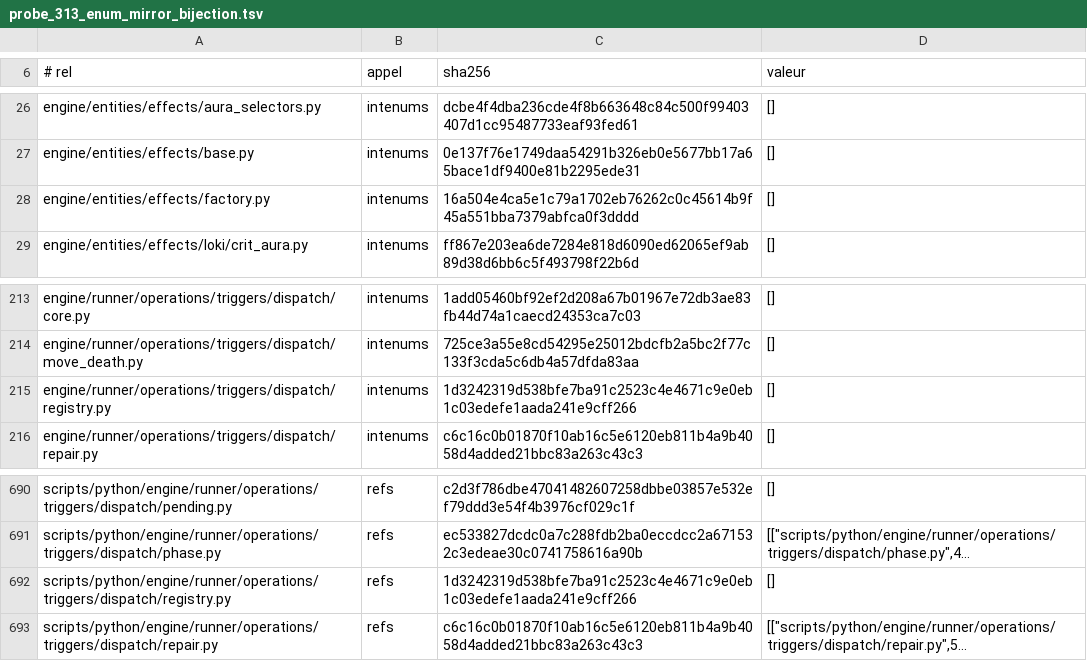
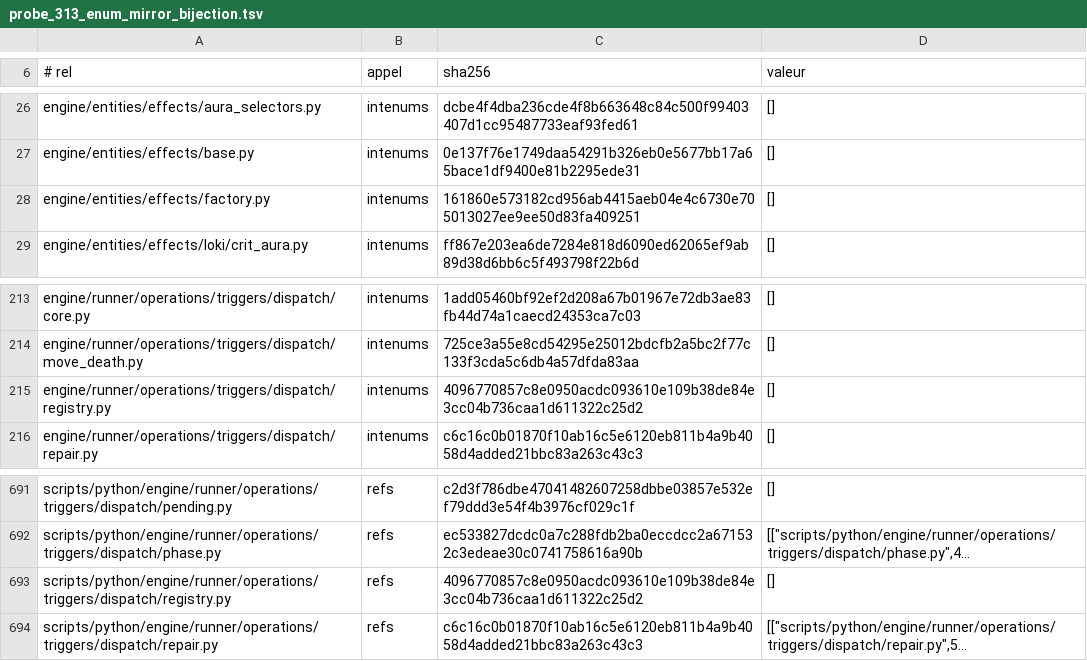
Before and after one commit to NicolasVautrin/tacticus-tools, a TSV file: scripts/cliquets-cache/probe_313_enum_mirror_bijection.tsv, drawn as a sheet; only a part is shown, gaps mark what is left out; long unchanged cells end in …; addresses are those after the commit; the diff covers the shown part only; the diff names each change by its address in the sheet, - before the commit and + after, or states it on an @@ line.

```diff
--- a/scripts/cliquets-cache/probe_313_enum_mirror_bijection.tsv
+++ b/scripts/cliquets-cache/probe_313_enum_mirror_bijection.tsv
-C28 (sha256): 16a504e4ca5e1c79a1702eb76262c0c45614b9f45a551bba7379abfca0f3dddd
+C28 (sha256): 161860e573182cd956ab4415aeb04e4c6730e705013027ee9ee50d83fa409251
-C215 (sha256): 1d3242319d538bfe7ba91c2523c4e4671c9e0eb1c03edefe1aada241e9cff266
+C215 (sha256): 4096770857c8e0950acdc093610e109b38de84e3cc04b736caa1d611322c25d2
-C693 (sha256): 1d3242319d538bfe7ba91c2523c4e4671c9e0eb1c03edefe1aada241e9cff266
+C693 (sha256): 4096770857c8e0950acdc093610e109b38de84e3cc04b736caa1d611322c25d2
```
Also changed, not shown: 4 added rows and 2 edited cells elsewhere in this file, 1 other file.
